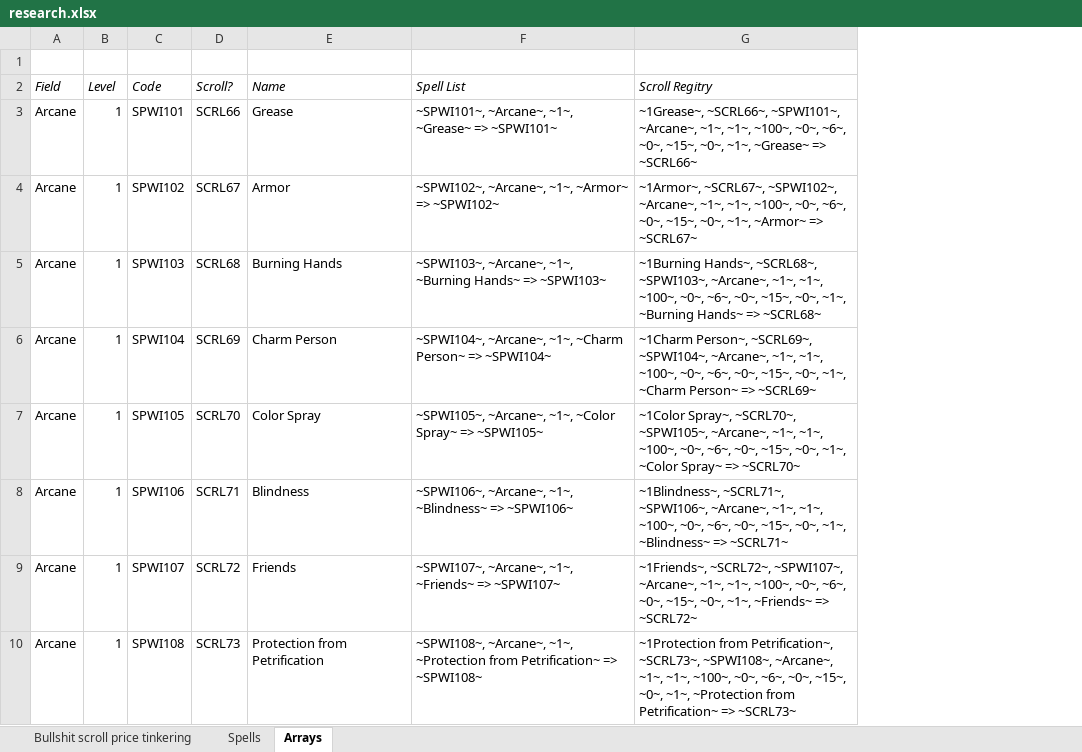
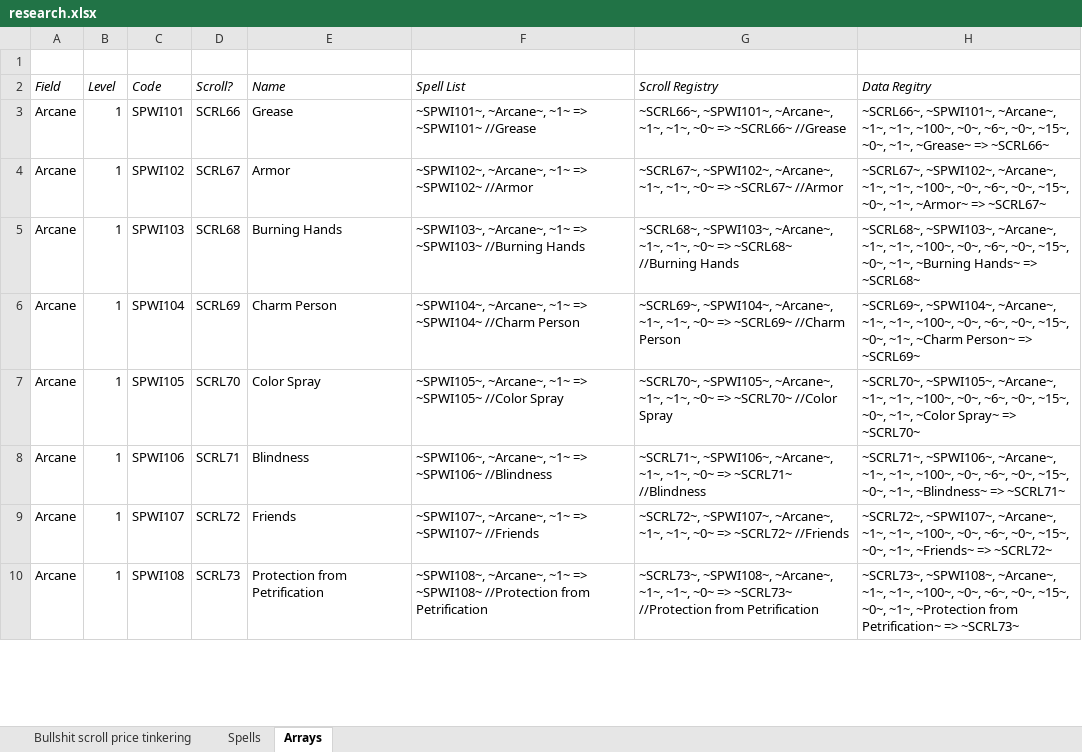
Before and after one commit to BardezAnAvatar/BGEE-Caster-Crafting, an Excel workbook: .research/research.xlsx, sheet Arrays, drawn as a sheet; only a part is shown; values as stored, in another font and other column widths than the file's, no borders; addresses are those after the commit; the diff covers the shown part only; the diff names each change by its address in the sheet, - before the commit and + after, or states it on an @@ line.

Commit message:
Register spells: BG1EE (#5)
* Remove unused file

* Move the file since this is more poc-ish

* moving result to PoC area

* Update the spell list (and just the spell list) for BG1EE

* comment where data should come from

* Add in spell list for IWDification

* rename the spell list associative array

* Started a file then realized I need a macro

* whitespace

* renaming script source file

* adding in a debug script to see what I can do after the PoC

* Invoke the debug script

* fix referenced name

* initial stab. ran into some trouble with "is EEex installed?" spells as they are not proper components

* fix stupid script compilation

* Expand shitty DEBUG script

* Initial guessing was wrong but fruitful

* more expansion

* After thinking, just skipping on the macro and such.

* Start recording the spell list of Olvyn

* Finish spell list

* Check for mod installation

* adding in a scroll costs table

* Adding in cursed scroll list

* Update to emit scroll registry data

* Add in the scroll data for BG1EE Core game

* Comments on missing scrolls

* Fix caster levels

* I Missed Conjure Water elemental

* Missed Mordenkainen's Force Blade

* Scroll list for IWDification

* Include the scroll lists files, too

* Populating scroll list for BG1EE Core

* Convert level 10 -> A

* Add in recipes for Protection scrolls

* Add in divine costs

* Fix the folder name

* Whack stab at gathering the scroll data together

* Removing hopelessness since it was already there

* Add in missing key

* Remove the debug

* Remove the include of of hard-coded data

* Expand debug statement

* Convert 10 to A

* whitespace

* more debug

* Fixing indices

* EOF

* Fix missing field

* whitespace

* expand debugging

* extract lookup to a function

* Painful to get function extraction working...

* move the debug tph into a real component

* Findings note

```diff
--- a/.research/research.xlsx (sheet Arrays)
+++ b/.research/research.xlsx (sheet Arrays)
+column G (Scroll Registry), rows 3-10: ~SCRL66~, ~SPWI101~, ~Arcane~, ~1~, ~1~, ~0~ => ~SCRL66~ //Grease | ~SCRL67~, ~SPWI102~, ~Arcane~, ~1~, ~1~, ~0~ => ~SCRL67~ //Armor | ~SCRL68~, ~SPWI103~, ~Arcane~, ~1~, ~1~, ~0~ => ~SCRL68~ //Burning Hands | ~SCRL69~, ~SPWI104~, ~Arcane~, ~1~, ~1~, ~0~ => ~SCRL69~ //Charm Person | ~SCRL70~, ~SPWI105~, ~Arcane~, ~1~, ~1~, ~0~ => ~SCRL70~ //Color Spray | ~SCRL71~, ~SPWI106~, ~Arcane~, ~1~, ~1~, ~0~ => ~SCRL71~ //Blindness | ~SCRL72~, ~SPWI107~, ~Arcane~, ~1~, ~1~, ~0~ => ~SCRL72~ //Friends | ~SCRL73~, ~SPWI108~, ~Arcane~, ~1~, ~1~, ~0~ => ~SCRL73~ //Protection from Petrification
-H2: Scroll Regitry
+H2: Data Regitry
-F3 (Spell List): ~SPWI101~, ~Arcane~, ~1~, ~Grease~ => ~SPWI101~
+F3 (Spell List): ~SPWI101~, ~Arcane~, ~1~ => ~SPWI101~ //Grease
-H3 (Data Regitry): ~1Grease~, ~SCRL66~, ~SPWI101~,…
+H3 (Data Regitry): ~SCRL66~, ~SPWI101~,…
-F4 (Spell List): ~SPWI102~, ~Arcane~, ~1~, ~Armor~ => ~SPWI102~
+F4 (Spell List): ~SPWI102~, ~Arcane~, ~1~ => ~SPWI102~ //Armor
-H4 (Data Regitry): ~1Armor~, ~SCRL67~, ~SPWI102~,…
+H4 (Data Regitry): ~SCRL67~, ~SPWI102~,…
-F5 (Spell List): ~SPWI103~, ~Arcane~, ~1~, ~Burning Hands~ => ~SPWI103~
+F5 (Spell List): ~SPWI103~, ~Arcane~, ~1~ => ~SPWI103~ //Burning Hands
-H5 (Data Regitry): ~1Burning Hands~, ~SCRL68~, ~SPWI103~,…
+H5 (Data Regitry): ~SCRL68~, ~SPWI103~,…
-F6 (Spell List): ~SPWI104~, ~Arcane~, ~1~, ~Charm Person~ => ~SPWI104~
+F6 (Spell List): ~SPWI104~, ~Arcane~, ~1~ => ~SPWI104~ //Charm Person
-H6 (Data Regitry): ~1Charm Person~, ~SCRL69~, ~SPWI104~,…
+H6 (Data Regitry): ~SCRL69~, ~SPWI104~,…
-F7 (Spell List): ~SPWI105~, ~Arcane~, ~1~, ~Color Spray~ => ~SPWI105~
+F7 (Spell List): ~SPWI105~, ~Arcane~, ~1~ => ~SPWI105~ //Color Spray
-H7 (Data Regitry): ~1Color Spray~, ~SCRL70~, ~SPWI105~,…
+H7 (Data Regitry): ~SCRL70~, ~SPWI105~,…
-F8 (Spell List): ~SPWI106~, ~Arcane~, ~1~, ~Blindness~ => ~SPWI106~
+F8 (Spell List): ~SPWI106~, ~Arcane~, ~1~ => ~SPWI106~ //Blindness
-H8 (Data Regitry): ~1Blindness~, ~SCRL71~, ~SPWI106~,…
+H8 (Data Regitry): ~SCRL71~, ~SPWI106~,…
-F9 (Spell List): ~SPWI107~, ~Arcane~, ~1~, ~Friends~ => ~SPWI107~
+F9 (Spell List): ~SPWI107~, ~Arcane~, ~1~ => ~SPWI107~ //Friends
-H9 (Data Regitry): ~1Friends~, ~SCRL72~, ~SPWI107~,…
+H9 (Data Regitry): ~SCRL72~, ~SPWI107~,…
-F10 (Spell List): ~SPWI108~, ~Arcane~, ~1~, ~Protection from Petrification~ => ~SPWI108~
+F10 (Spell List): ~SPWI108~, ~Arcane~, ~1~ => ~SPWI108~ //Protection from Petrification
-H10 (Data Regitry): ~1Protection from Petrification~, ~SCRL73~, ~SPWI108~,…
+H10 (Data Regitry): ~SCRL73~, ~SPWI108~,…
```
Also changed, not shown: 249 edited cells elsewhere in this sheet, 18 other files.
